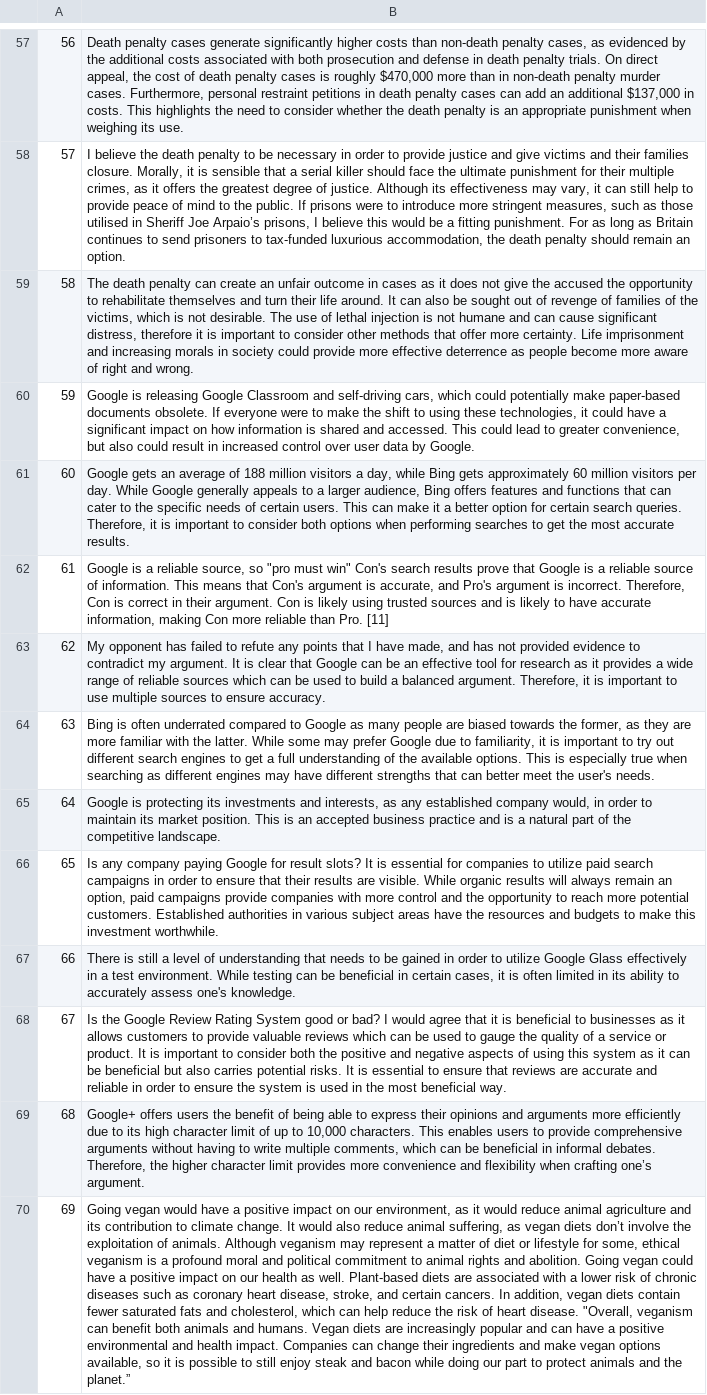
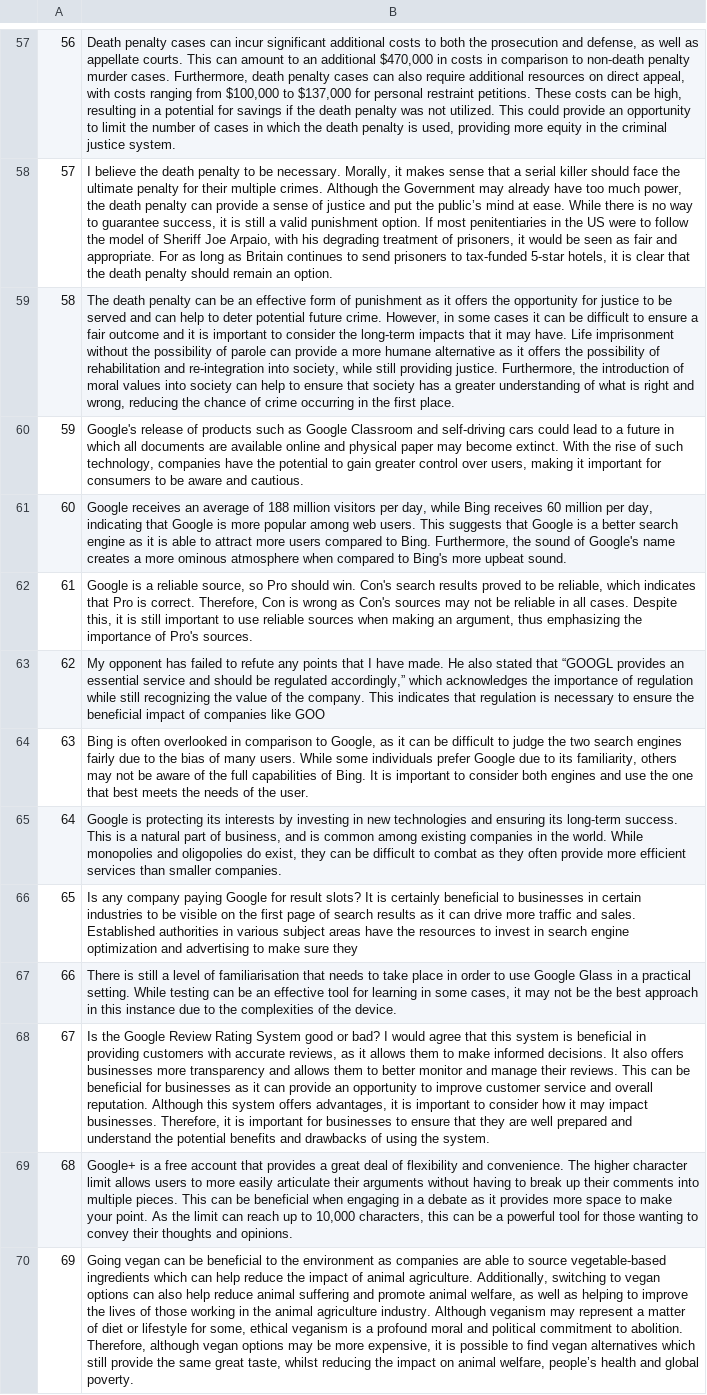
Before and after one commit to shahbazsyed/oasis-demo, a CSV file: data/results-by-corpus/argsme/both/bart_summarized_and_neutralized.csv, drawn as a sheet; only a part is shown, gaps mark what is left out; the diff covers the shown part only; the diff names each change by its address in the sheet, - before the commit and + after, or states it on an @@ line.

```diff
--- a/data/results-by-corpus/argsme/both/bart_summarized_and_neutralized.csv
+++ b/data/results-by-corpus/argsme/both/bart_summarized_and_neutralized.csv
-B57: …penalty cases generate significantly higher costs than non-death penalty cases, as evidenced by the additional costs associated with both prosecution and defense in death penalty trials. On direct appeal, the cost of death penalty cases is roughly $470,000 more than in non-death penalty murder cases. Furthermore, personal restraint petitions in death penalty cases can add an additional $137,000 in costs. This highlights the need to consider whether the death penalty is an appropriate punishment when weighing its use.
+B57: …penalty cases can incur significant additional costs to both the prosecution and defense, as well as appellate courts. This can amount to an additional $470,000 in costs in comparison to non-death penalty murder cases. Furthermore, death penalty cases can also require additional resources on direct appeal, with costs ranging from $100,000 to $137,000 for personal restraint petitions. These costs can be high, resulting in a potential for savings if the death penalty was not utilized. This could provide an opportunity to limit the number of cases in which the death penalty is used, providing more equity in the criminal justice system.
-B58: …to be necessary in order to provide justice and give victims and their families closure. Morally, it is sensible that a serial killer should face the ultimate punishment for their multiple crimes, as it offers the greatest degree of justice. Although its effectiveness may vary, it can still help to provide peace of mind to the public. If prisons were to introduce more stringent measures, such as those utilised in Sheriff Joe Arpaio’s prisons, I believe this would be a fitting punishment. For as long as Britain continues to send prisoners to tax-funded luxurious accommodation, the death…
+B58: …to be necessary. Morally, it makes sense that a serial killer should face the ultimate penalty for their multiple crimes. Although the Government may already have too much power, the death penalty can provide a sense of justice and put the public’s mind at ease. While there is no way to guarantee success, it is still a valid punishment option. If most penitentiaries in the US were to follow the model of Sheriff Joe Arpaio, with his degrading treatment of prisoners, it would be seen as fair and appropriate. For as long as Britain continues to send prisoners to tax-funded 5-star hotels, it is clear that the death…
-B59: …penalty can create an unfair outcome in cases as it does not give the accused the opportunity to rehabilitate themselves and turn their life around. It can also be sought out of revenge of families of the victims, which is not desirable. The use of lethal injection is not humane and can cause significant distress, therefore it is important to consider other methods that offer more certainty. Life imprisonment and increasing morals in society could provide more effective deterrence as people become more aware of right and wrong.
+B59: …penalty can be an effective form of punishment as it offers the opportunity for justice to be served and can help to deter potential future crime. However, in some cases it can be difficult to ensure a fair outcome and it is important to consider the long-term impacts that it may have. Life imprisonment without the possibility of parole can provide a more humane alternative as it offers the possibility of rehabilitation and re-integration into society, while still providing justice. Furthermore, the introduction of moral values into society can help to ensure that society has a greater understanding of what is right and wrong, reducing the chance of crime occurring in the first place.
-B60: Google is releasing Google Classroom and self-driving cars, which could potentially make paper-based documents obsolete. If everyone were to make the shift to using these technologies, it could have a significant impact on how information is shared and accessed. This could lead to greater convenience, but also could result in increased control over user data by Google.
+B60: Google's release of products such as Google Classroom and self-driving cars could lead to a future in which all documents are available online and physical paper may become extinct. With the rise of such technology, companies have the potential to gain greater control over users, making it important for consumers to be aware and cautious.
-B61: Google gets an average of 188 million visitors a day, while Bing gets approximately 60 million visitors per day. While Google generally appeals to a larger audience, Bing offers features and functions that can cater to the specific needs of certain users. This can make it a better option for certain search queries. Therefore, it is important to consider both options when performing searches to get the most accurate results.
+B61: Google receives an average of 188 million visitors per day, while Bing receives 60 million per day, indicating that Google is more popular among web users. This suggests that Google is a better search engine as it is able to attract more users compared to Bing. Furthermore, the sound of Google's name creates a more ominous atmosphere when compared to Bing's more upbeat sound.
-B62: …source, so "pro must win" Con's search results prove that Google is a reliable source of information. This means that Con's argument is accurate, and Pro's argument is incorrect. Therefore, Con is correct in their argument. Con is likely using trusted sources and is likely to have accurate information, making Con more reliable than Pro. [11]
+B62: …source, so Pro should win. Con's search results proved to be reliable, which indicates that Pro is correct. Therefore, Con is wrong as Con's sources may not be reliable in all cases. Despite this, it is still important to use reliable sources when making an argument, thus emphasizing the importance of Pro's sources.
-B63: …I have made, and has not provided evidence to contradict my argument. It is clear that Google can be an effective tool for research as it provides a wide range of reliable sources which can be used to build a balanced argument. Therefore, it is important to use multiple sources to ensure accuracy.
+B63: …I have made. He also stated that “GOOGL provides an essential service and should be regulated accordingly,” which acknowledges the importance of regulation while still recognizing the value of the company. This indicates that regulation is necessary to ensure the beneficial impact of companies like GOO
-B64: …is often underrated compared to Google as many people are biased towards the former, as they are more familiar with the latter. While some may prefer Google due to familiarity, it is important to try out different search engines to get a full understanding of the available options. This is especially true when searching as different engines may have different strengths that can better meet the user's needs.
+B64: …is often overlooked in comparison to Google, as it can be difficult to judge the two search engines fairly due to the bias of many users. While some individuals prefer Google due to its familiarity, others may not be aware of the full capabilities of Bing. It is important to consider both engines and use the one that best meets the needs of the user.
-B65: …protecting its investments and interests, as any established company would, in order to maintain its market position. This is an accepted business practice and is a natural part of the competitive landscape.
+B65: …protecting its interests by investing in new technologies and ensuring its long-term success. This is a natural part of business, and is common among existing companies in the world. While monopolies and oligopolies do exist, they can be difficult to combat as they often provide more efficient services than smaller companies.
-B66: …It is essential for companies to utilize paid search campaigns in order to ensure that their results are visible. While organic results will always remain an option, paid campaigns provide companies with more control and the opportunity to reach more potential customers. Established authorities in various subject areas have the resources and budgets to make this investment worthwhile.
+B66: …It is certainly beneficial to businesses in certain industries to be visible on the first page of search results as it can drive more traffic and sales. Established authorities in various subject areas have the resources to invest in search engine optimization and advertising to make sure they
-B67: …level of understanding that needs to be gained in order to utilize Google Glass effectively in a test environment. While testing can be beneficial in certain cases, it is often limited in its ability to accurately assess one's knowledge.
+B67: …level of familiarisation that needs to take place in order to use Google Glass in a practical setting. While testing can be an effective tool for learning in some cases, it may not be the best approach in this instance due to the complexities of the device.
-B68: …agree that it is beneficial to businesses as it allows customers to provide valuable reviews which can be used to gauge the quality of a service or product. It is important to consider both the positive and negative aspects of using this system as it can be beneficial but also carries potential risks. It is essential to ensure that reviews are accurate and reliable in order to ensure the system is used in the most beneficial way.
+B68: …agree that this system is beneficial in providing customers with accurate reviews, as it allows them to make informed decisions. It also offers businesses more transparency and allows them to better monitor and manage their reviews. This can be beneficial for businesses as it can provide an opportunity to improve customer service and overall reputation. Although this system offers advantages, it is important to consider how it may impact businesses. Therefore, it is important for businesses to ensure that they are well prepared and understand the potential benefits and drawbacks of using the system.
-B69: Google+ offers users the benefit of being able to express their opinions and arguments more efficiently due to its high character limit of up to 10,000 characters. This enables users to provide comprehensive arguments without having to write multiple comments, which can be beneficial in informal debates. Therefore, the higher character limit provides more convenience and flexibility when crafting one’s argument.
+B69: Google+ is a free account that provides a great deal of flexibility and convenience. The higher character limit allows users to more easily articulate their arguments without having to break up their comments into multiple pieces. This can be beneficial when engaging in a debate as it provides more space to make your point. As the limit can reach up to 10,000 characters, this can be a powerful tool for those wanting to convey their thoughts and opinions.
-B70: Going vegan would have a positive impact on our environment, as it would reduce animal agriculture and its contribution to climate change. It would also reduce animal suffering, as vegan diets don’t involve the exploitation of animals. Although veganism may represent a matter of diet or lifestyle for some, ethical veganism is a profound moral and political commitment to animal rights and abolition. Going vegan could have a positive impact on our health as well. Plant-based diets are associated with a lower risk of chronic diseases such as coronary heart disease, stroke, and certain cancers. In addition, vegan diets contain fewer saturated fats and cholesterol, which can help reduce the risk of heart disease. "Overall, veganism can benefit both animals and humans. Vegan diets are increasingly popular and can have a positive environmental and health impact. Companies can change their ingredients and make vegan options available, so it is possible to still enjoy steak and bacon while doing our part to protect animals and the planet.”
+B70: Going vegan can be beneficial to the environment as companies are able to source vegetable-based ingredients which can help reduce the impact of animal agriculture. Additionally, switching to vegan options can also help reduce animal suffering and promote animal welfare, as well as helping to improve the lives of those working in the animal agriculture industry. Although veganism may represent a matter of diet or lifestyle for some, ethical veganism is a profound moral and political commitment to abolition. Therefore, although vegan options may be more expensive, it is possible to find vegan alternatives which still provide the same great taste, whilst reducing the impact on animal welfare, people’s health and global poverty.
```
Also changed, not shown: 85 edited cells elsewhere in this file, 4 other files.
